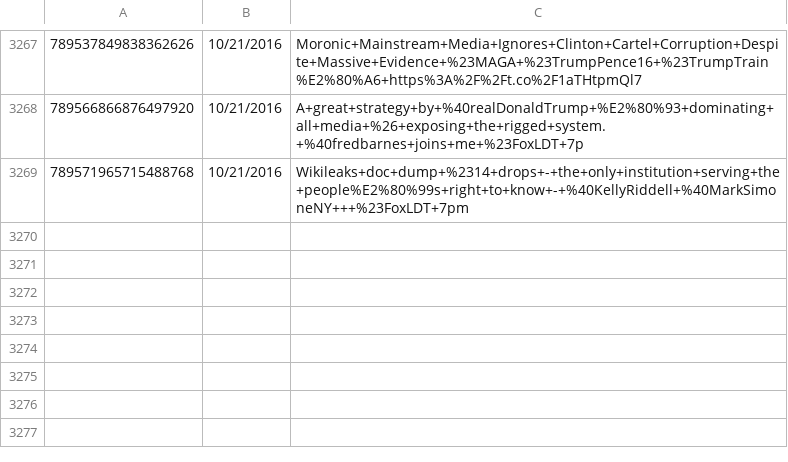
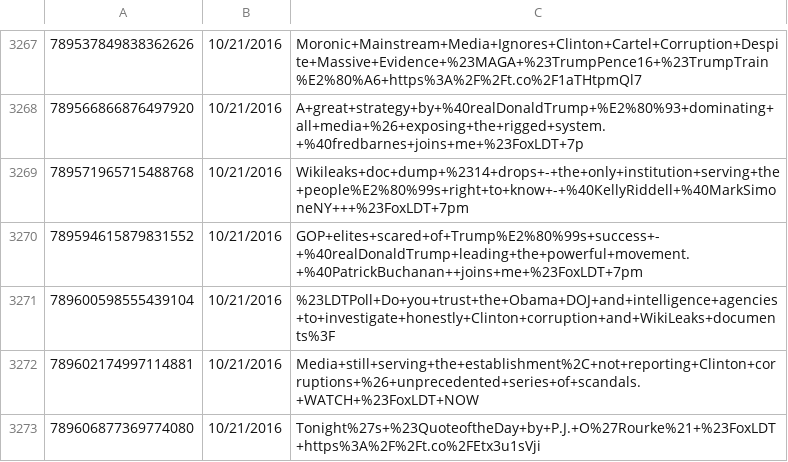
Before and after one commit to joshuavalluru/DeepSentiment, a CSV file: data/social-data/LouDobbs-tweets.csv, drawn as a sheet; only a part is shown, gaps mark what is left out; the diff names each change by its address in the sheet, - before the commit and + after, or states it on an @@ line.

```diff
--- a/data/social-data/LouDobbs-tweets.csv
+++ b/data/social-data/LouDobbs-tweets.csv
+row 3270: 789594615879831552 | 10/21/2016 | GOP+elites+scared+of+Trump%E2%80%99s+success+-+%40realDonaldTrump+leading+the+powerful+movement.+%40PatrickBuchanan++joins+me+%23FoxLDT+7pm
+row 3271: 789600598555439104 | 10/21/2016 | %23LDTPoll+Do+you+trust+the+Obama+DOJ+and+intelligence+agencies+to+investigate+honestly+Clinton+corruption+and+WikiLeaks+documents%3F
+row 3272: 789602174997114881 | 10/21/2016 | Media+still+serving+the+establishment%2C+not+reporting+Clinton+corruptions+%26+unprecedented+series+of+scandals.+WATCH+%23FoxLDT+NOW
+row 3273: 789606877369774080 | 10/21/2016 | Tonight%27s+%23QuoteoftheDay+by+P.J.+O%27Rourke%21+%23FoxLDT+https%3A%2F%2Ft.co%2FEtx3u1sVji
```
Also changed, not shown: data/social-data/FoxBusiness-tweets.csv, data/social-data/LaurenLaCapra-tweets.csv, 19 other files.
